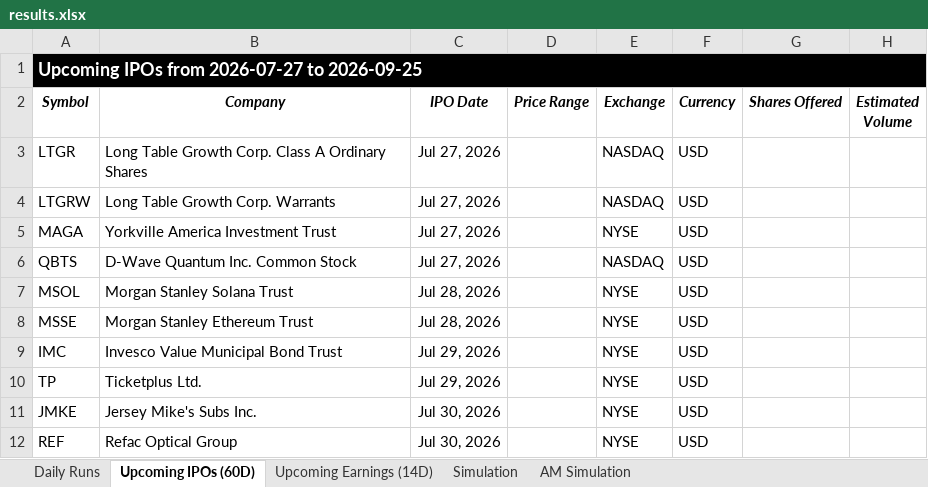
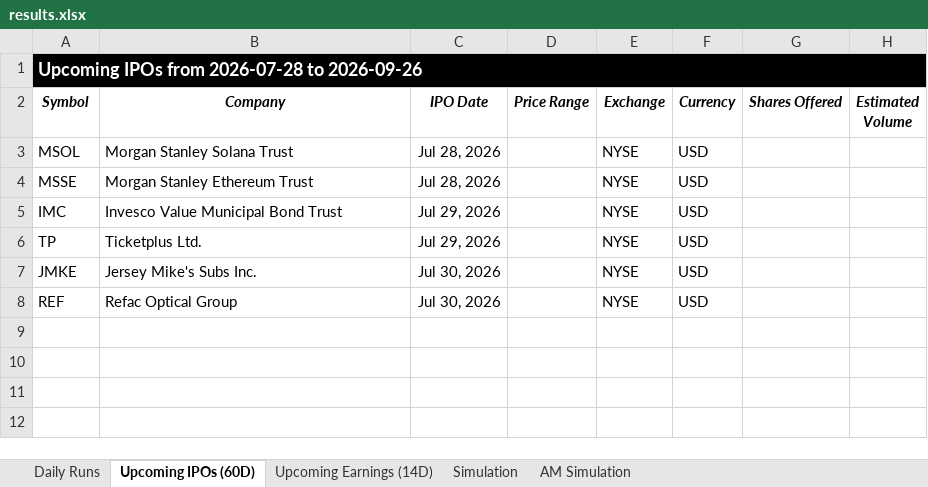
Before and after one commit to codenamev99/invest2.0, an Excel workbook: results.xlsx, sheet Upcoming IPOs (60D), drawn as a sheet; values as stored, in another font and other column widths than the file's, no borders; the diff names each change by its address in the sheet, - before the commit and + after, or states it on an @@ line.

```diff
--- a/results.xlsx (sheet Upcoming IPOs (60D))
+++ b/results.xlsx (sheet Upcoming IPOs (60D))
-A1 (Symbol): Upcoming IPOs from 2026-07-27 to 2026-09-25
+A1 (Symbol): Upcoming IPOs from 2026-07-28 to 2026-09-26
-row 3: LTGR | Long Table Growth Corp. Class A Ordinary Shares | Jul 27, 2026 |  | NASDAQ | USD
-row 4: LTGRW | Long Table Growth Corp. Warrants | Jul 27, 2026 |  | NASDAQ | USD
-row 5: MAGA | Yorkville America Investment Trust | Jul 27, 2026 |  | NYSE | USD
-row 6: QBTS | D-Wave Quantum Inc. Common Stock | Jul 27, 2026 |  | NASDAQ | USD
```
Also changed, not shown: sheet Upcoming Earnings (14D), sheet Daily Runs, sheet AM Simulation, sheet Simulation.
